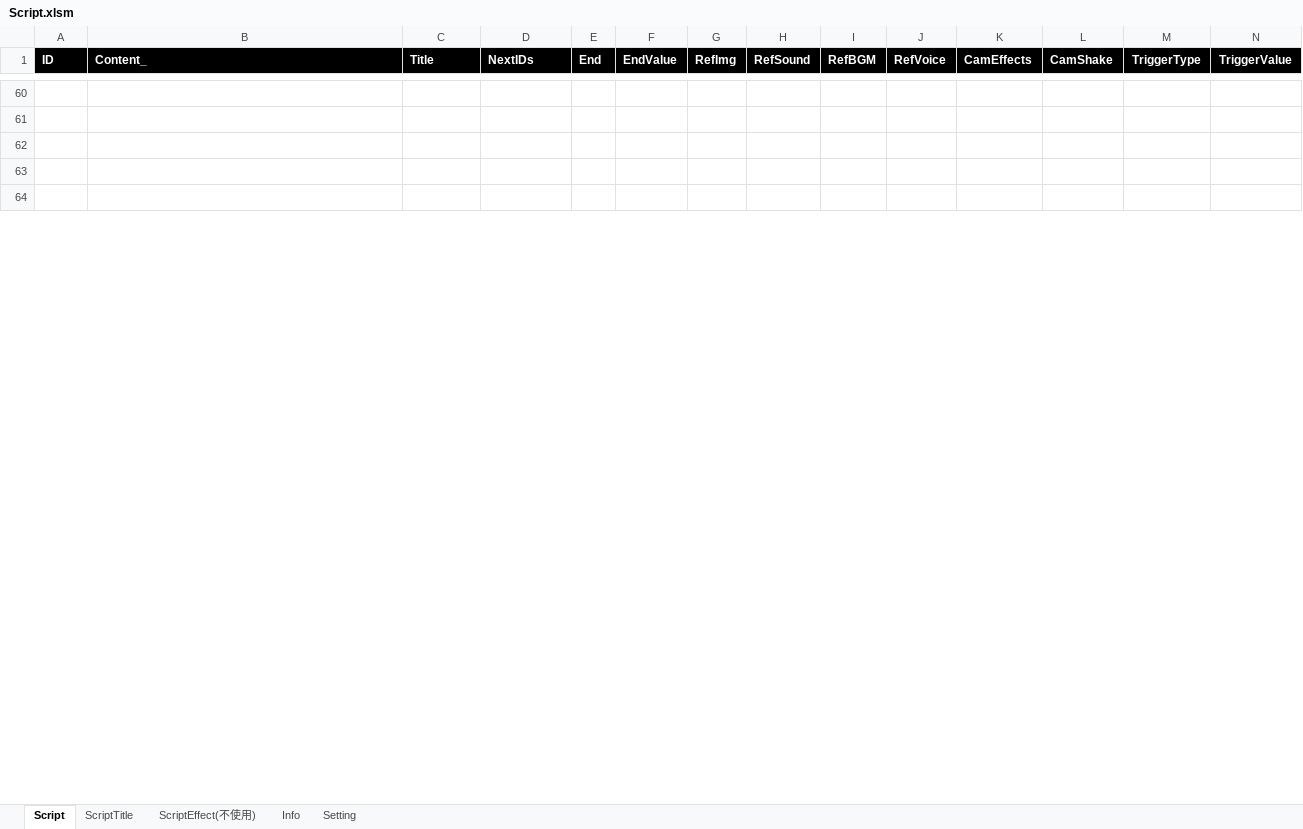
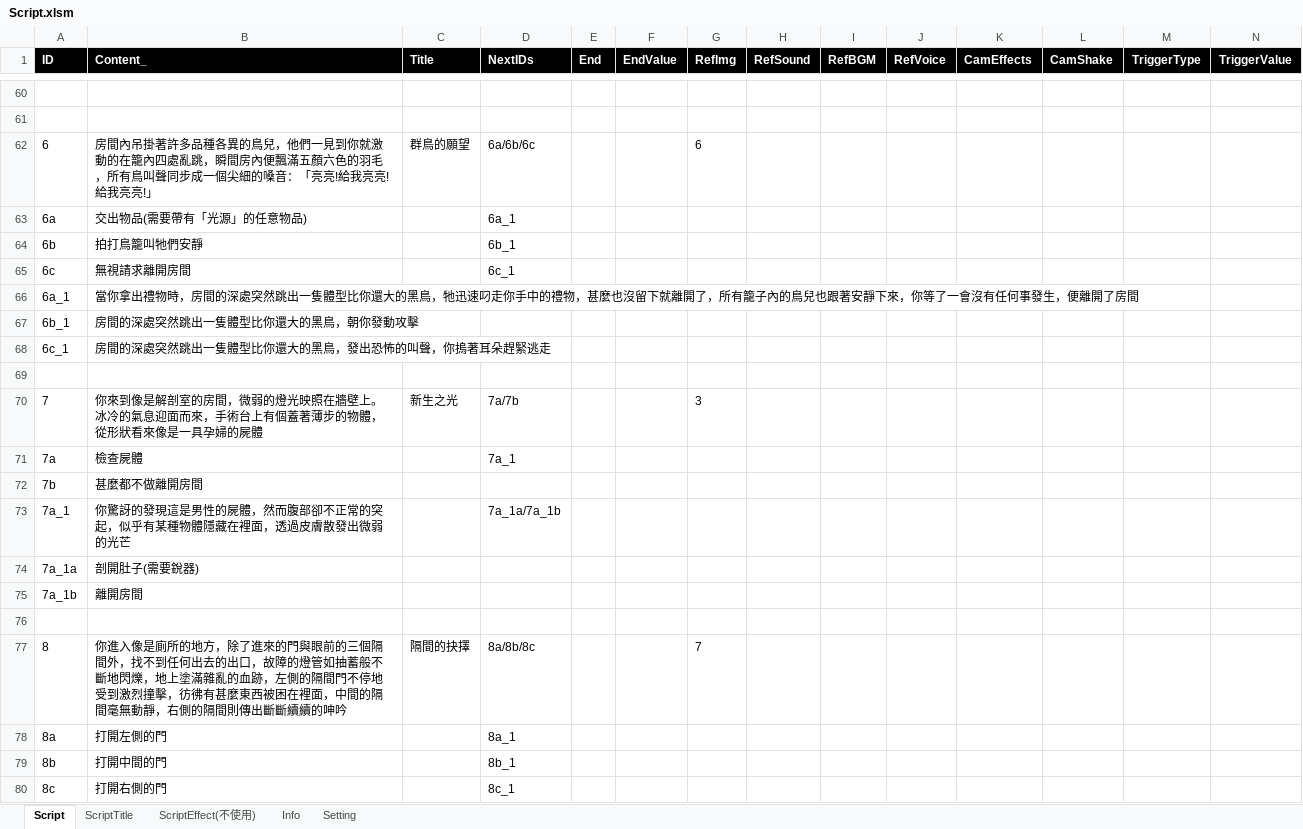
Before and after one commit to scozfortest/thedoor, an Excel workbook: Design/Script.xlsm, sheet Script, drawn as a sheet; only a part is shown, gaps mark what is left out; the shorter side is filled out with more unchanged rows; values as stored, in another font and other column widths than the file's, no borders; conditional formats not drawn; rows hold the shown columns only; the diff covers the shown part only; the diff names each change by its address in the sheet, - before the commit and + after, or states it on an @@ line.

```diff
--- a/Design/Script.xlsm (sheet Script)
+++ b/Design/Script.xlsm (sheet Script)
+row 62: 6 | 房間內吊掛著許多品種各異的鳥兒，他們一見到你就激動的在籠內四處亂跳，瞬間房內便飄滿五顏六色的羽毛，所有鳥叫聲同步成一個尖細的嗓音：「亮亮!給我亮亮!給我亮亮!」 | 群鳥的願望 | 6a/6b/6c |  |  | 6
+row 63: 6a | 交出物品(需要帶有「光源」的任意物品) |  | 6a_1
+row 64: 6b | 拍打鳥籠叫牠們安靜 |  | 6b_1
+row 65: 6c | 無視請求離開房間 |  | 6c_1
+row 66: 6a_1 | 當你拿出禮物時，房間的深處突然跳出一隻體型比你還大的黑鳥，牠迅速叼走你手中的禮物，甚麼也沒留下就離開了，所有籠子內的鳥兒也跟著安靜下來，你等了一會沒有任何事發生，便離開了房間
+row 67: 6b_1 | 房間的深處突然跳出一隻體型比你還大的黑鳥，朝你發動攻擊
+row 68: 6c_1 | 房間的深處突然跳出一隻體型比你還大的黑鳥，發出恐怖的叫聲，你摀著耳朵趕緊逃走
+row 69: (empty)
+row 70: 7 | 你來到像是解剖室的房間，微弱的燈光映照在牆壁上。冰冷的氣息迎面而來，手術台上有個蓋著薄步的物體，從形狀看來像是一具孕婦的屍體 | 新生之光 | 7a/7b |  |  | 3
+row 71: 7a | 檢查屍體 |  | 7a_1
+row 72: 7b | 甚麼都不做離開房間
+row 73: 7a_1 | 你驚訝的發現這是男性的屍體，然而腹部卻不正常的突起，似乎有某種物體隱藏在裡面，透過皮膚散發出微弱的光芒 |  | 7a_1a/7a_1b
+row 74: 7a_1a | 剖開肚子(需要銳器)
+row 75: 7a_1b | 離開房間
+row 76: (empty)
+row 77: 8 | 你進入像是廁所的地方，除了進來的門與眼前的三個隔間外，找不到任何出去的出口，故障的燈管如抽蓄般不斷地閃爍，地上塗滿雜亂的血跡，左側的隔間門不停地受到激烈撞擊，彷彿有甚麼東西被困在裡面，中間的隔間毫無動靜，右側的隔間則傳出斷斷續續的呻吟 | 隔間的抉擇 | 8a/8b/8c |  |  | 7
+row 78: 8a | 打開左側的門 |  | 8a_1
+row 79: 8b | 打開中間的門 |  | 8b_1
+row 80: 8c | 打開右側的門 |  | 8c_1
```
Also changed, not shown: 40 added rows, 12 removed rows and row numbers in column A elsewhere in this sheet, sheet ScriptTitle, Design/Role.xlsm, Design/Supply.xlsm, 5 other files.
